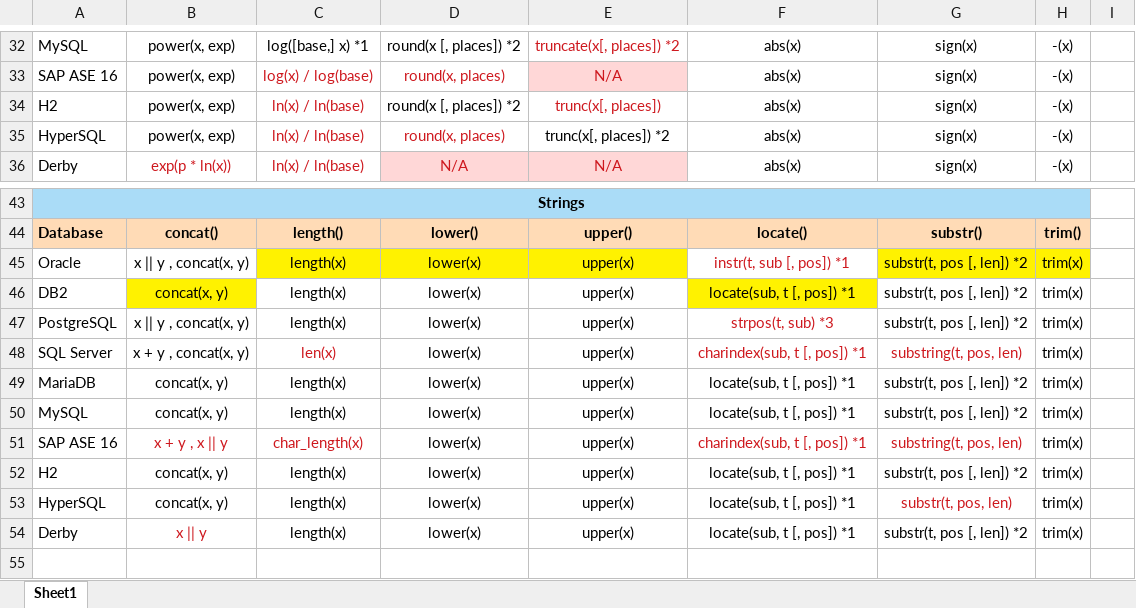
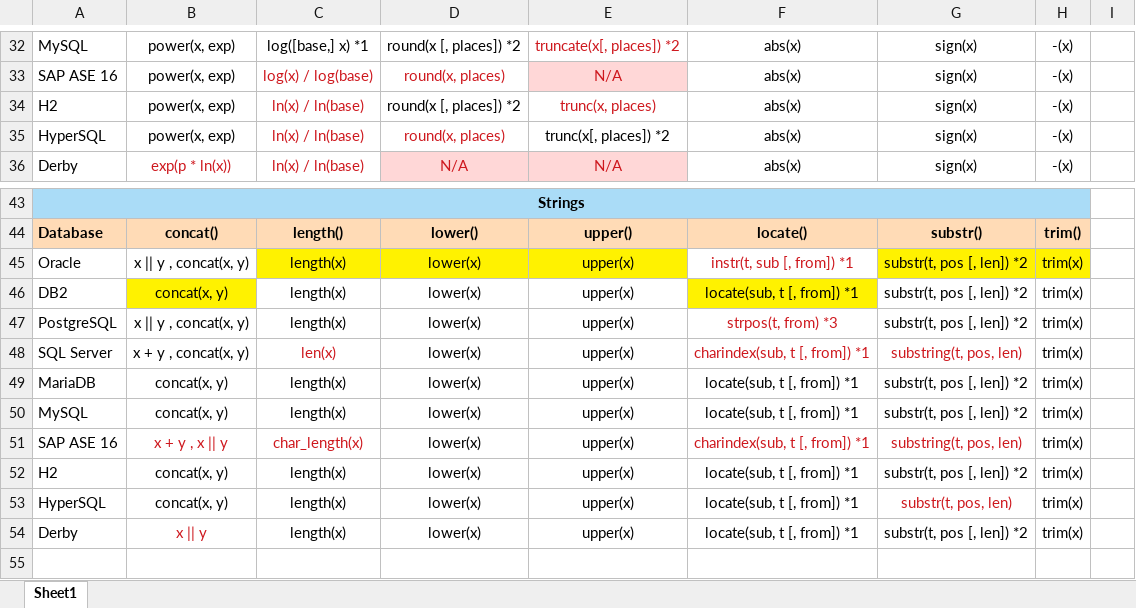
Before and after one commit to hotrodorm/hotrod, an Excel workbook: proof-of-concept/sql-writer/docs/functions.xlsx, sheet Sheet1, drawn as a sheet; only a part is shown, gaps mark what is left out; values as stored, in another font and other column widths than the file's, no borders; the diff names each change by its address in the sheet, - before the commit and + after, or states it on an @@ line.

```diff
--- a/proof-of-concept/sql-writer/docs/functions.xlsx (sheet Sheet1)
+++ b/proof-of-concept/sql-writer/docs/functions.xlsx (sheet Sheet1)
-E34: trunc(x[, places])
+E34: trunc(x, places)
-F45: instr(t, sub [, pos]) *1
+F45: instr(t, sub [, from]) *1
-F46: locate(sub, t [, pos]) *1
+F46: locate(sub, t [, from]) *1
-F47: strpos(t, sub) *3
+F47: strpos(t, from) *3
-F48: charindex(sub, t [, pos]) *1
+F48: charindex(sub, t [, from]) *1
-F49:F50: locate(sub, t [, pos]) *1
+F49:F50: locate(sub, t [, from]) *1
-F51: charindex(sub, t [, pos]) *1
+F51: charindex(sub, t [, from]) *1
-F52:F54: locate(sub, t [, pos]) *1
+F52:F54: locate(sub, t [, from]) *1
```
Also changed, not shown: 5 other files.
